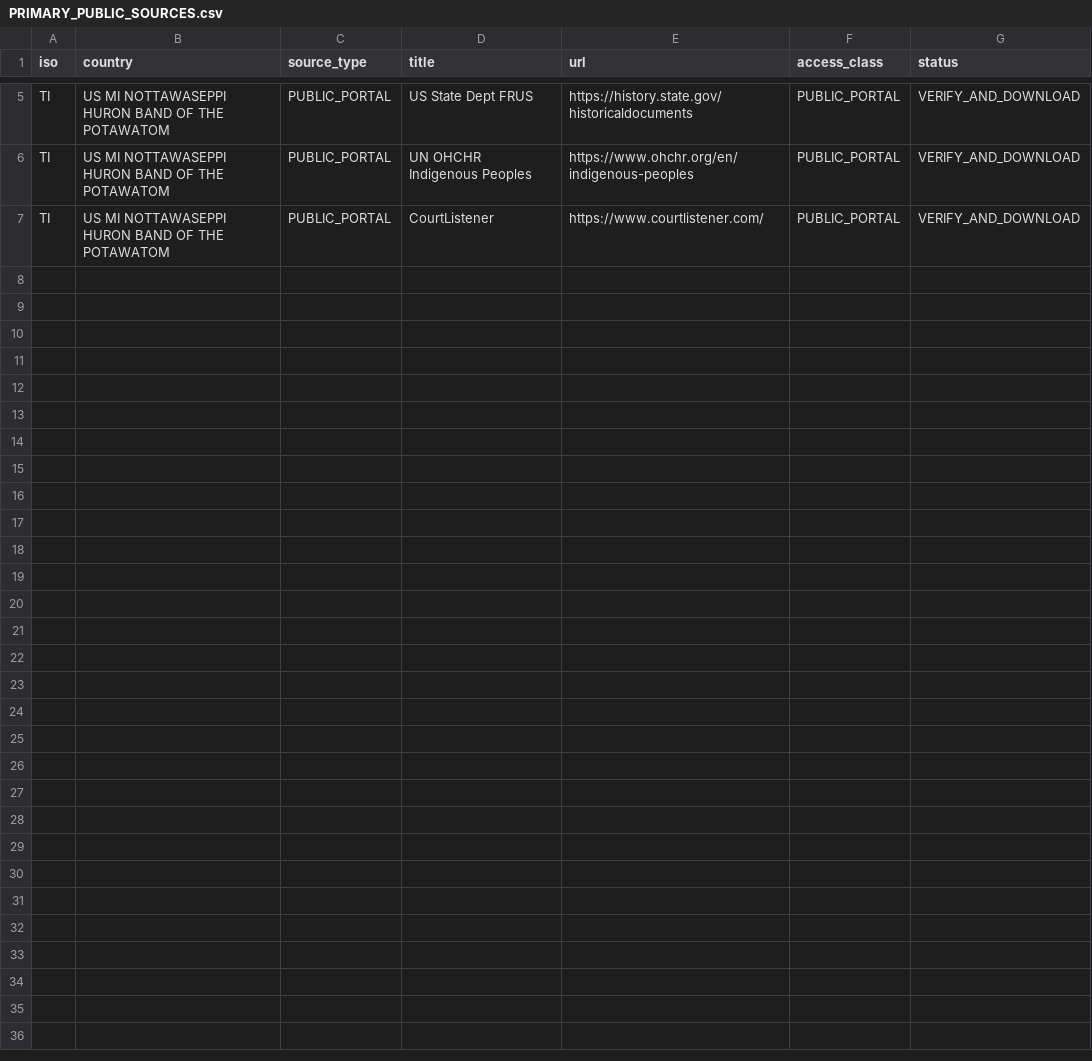
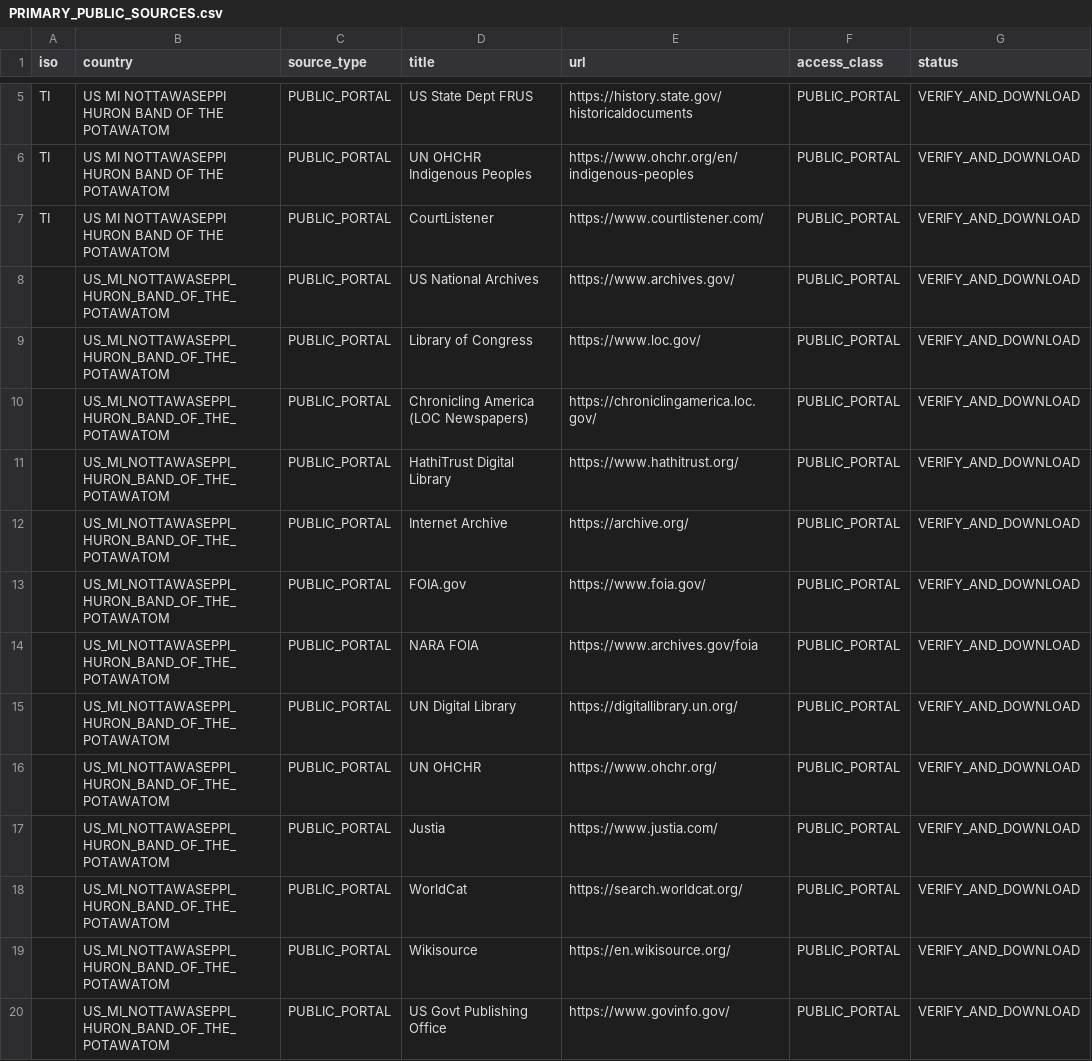
Before and after one commit to GlobalRestitutionAlliance/turtle-island-us-mi-nottawaseppi-huron-band-of-the-potawatom-master-litigation, a CSV file: 03_Evidentiary_Exhibits/PRIMARY_PUBLIC_SOURCES.csv, drawn as a sheet; only a part is shown, gaps mark what is left out; the diff names each change by its address in the sheet, - before the commit and + after, or states it on an @@ line.

Commit message:
Expand primary public source registries (Batch 2)

```diff
--- a/03_Evidentiary_Exhibits/PRIMARY_PUBLIC_SOURCES.csv
+++ b/03_Evidentiary_Exhibits/PRIMARY_PUBLIC_SOURCES.csv
+row 8:  | US_MI_NOTTAWASEPPI_HURON_BAND_OF_THE_POTAWATOM | PUBLIC_PORTAL | US National Archives | https://www.archives.gov/ | PUBLIC_PORTAL | VERIFY_AND_DOWNLOAD
+row 9:  | US_MI_NOTTAWASEPPI_HURON_BAND_OF_THE_POTAWATOM | PUBLIC_PORTAL | Library of Congress | https://www.loc.gov/ | PUBLIC_PORTAL | VERIFY_AND_DOWNLOAD
+row 10:  | US_MI_NOTTAWASEPPI_HURON_BAND_OF_THE_POTAWATOM | PUBLIC_PORTAL | Chronicling America (LOC Newspapers) | https://chroniclingamerica.loc.gov/ | PUBLIC_PORTAL | VERIFY_AND_DOWNLOAD
+row 11:  | US_MI_NOTTAWASEPPI_HURON_BAND_OF_THE_POTAWATOM | PUBLIC_PORTAL | HathiTrust Digital Library | https://www.hathitrust.org/ | PUBLIC_PORTAL | VERIFY_AND_DOWNLOAD
+row 12:  | US_MI_NOTTAWASEPPI_HURON_BAND_OF_THE_POTAWATOM | PUBLIC_PORTAL | Internet Archive | https://archive.org/ | PUBLIC_PORTAL | VERIFY_AND_DOWNLOAD
+row 13:  | US_MI_NOTTAWASEPPI_HURON_BAND_OF_THE_POTAWATOM | PUBLIC_PORTAL | FOIA.gov | https://www.foia.gov/ | PUBLIC_PORTAL | VERIFY_AND_DOWNLOAD
+row 14:  | US_MI_NOTTAWASEPPI_HURON_BAND_OF_THE_POTAWATOM | PUBLIC_PORTAL | NARA FOIA | https://www.archives.gov/foia | PUBLIC_PORTAL | VERIFY_AND_DOWNLOAD
+row 15:  | US_MI_NOTTAWASEPPI_HURON_BAND_OF_THE_POTAWATOM | PUBLIC_PORTAL | UN Digital Library | https://digitallibrary.un.org/ | PUBLIC_PORTAL | VERIFY_AND_DOWNLOAD
+row 16:  | US_MI_NOTTAWASEPPI_HURON_BAND_OF_THE_POTAWATOM | PUBLIC_PORTAL | UN OHCHR | https://www.ohchr.org/ | PUBLIC_PORTAL | VERIFY_AND_DOWNLOAD
+row 17:  | US_MI_NOTTAWASEPPI_HURON_BAND_OF_THE_POTAWATOM | PUBLIC_PORTAL | Justia | https://www.justia.com/ | PUBLIC_PORTAL | VERIFY_AND_DOWNLOAD
+row 18:  | US_MI_NOTTAWASEPPI_HURON_BAND_OF_THE_POTAWATOM | PUBLIC_PORTAL | WorldCat | https://search.worldcat.org/ | PUBLIC_PORTAL | VERIFY_AND_DOWNLOAD
+row 19:  | US_MI_NOTTAWASEPPI_HURON_BAND_OF_THE_POTAWATOM | PUBLIC_PORTAL | Wikisource | https://en.wikisource.org/ | PUBLIC_PORTAL | VERIFY_AND_DOWNLOAD
+row 20:  | US_MI_NOTTAWASEPPI_HURON_BAND_OF_THE_POTAWATOM | PUBLIC_PORTAL | US Govt Publishing Office | https://www.govinfo.gov/ | PUBLIC_PORTAL | VERIFY_AND_DOWNLOAD
```
Also changed, not shown: 2 other files.
